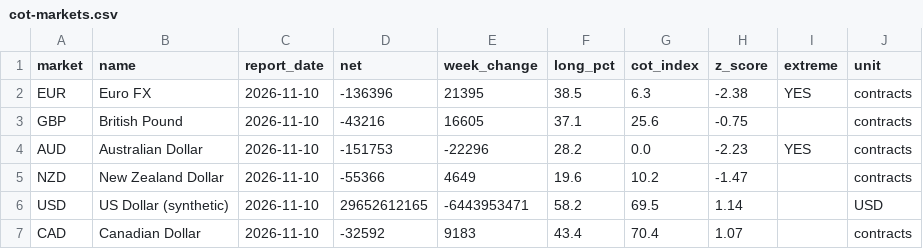
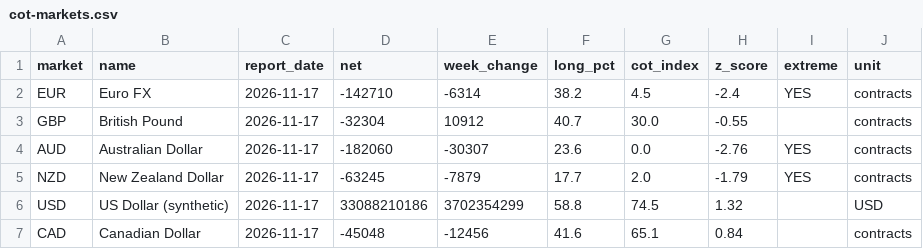
Before and after one commit to quasidb/quasidb.github.io, a CSV file: data/cot-markets.csv, drawn as a sheet; only a part is shown; the diff covers the shown part only.

```diff
--- a/data/cot-markets.csv
+++ b/data/cot-markets.csv
@@ -1,7 +1,7 @@
 market,name,report_date,net,week_change,long_pct,cot_index,z_score,extreme,unit
-EUR,Euro FX,2026-11-10,-136396,21395,38.5,6.3,-2.38,YES,contracts
-GBP,British Pound,2026-11-10,-43216,16605,37.1,25.6,-0.75,,contracts
-AUD,Australian Dollar,2026-11-10,-151753,-22296,28.2,0.0,-2.23,YES,contracts
-NZD,New Zealand Dollar,2026-11-10,-55366,4649,19.6,10.2,-1.47,,contracts
-USD,US Dollar (synthetic),2026-11-10,29652612165,-6443953471,58.2,69.5,1.14,,USD
-CAD,Canadian Dollar,2026-11-10,-32592,9183,43.4,70.4,1.07,,contracts
+EUR,Euro FX,2026-11-17,-142710,-6314,38.2,4.5,-2.4,YES,contracts
+GBP,British Pound,2026-11-17,-32304,10912,40.7,30.0,-0.55,,contracts
+AUD,Australian Dollar,2026-11-17,-182060,-30307,23.6,0.0,-2.76,YES,contracts
+NZD,New Zealand Dollar,2026-11-17,-63245,-7879,17.7,2.0,-1.79,YES,contracts
+USD,US Dollar (synthetic),2026-11-17,33088210186,3702354299,58.8,74.5,1.32,,USD
+CAD,Canadian Dollar,2026-11-17,-45048,-12456,41.6,65.1,0.84,,contracts
```
Also changed, not shown: 24 edited cells elsewhere in this file, data/cot-pairs.csv, 3 other files.
